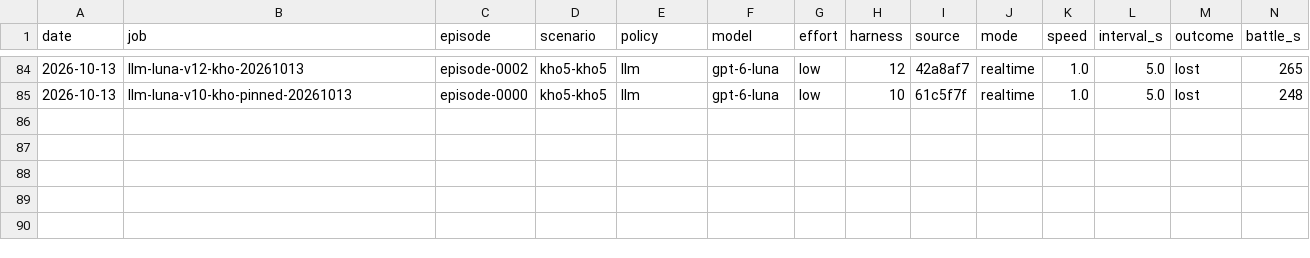
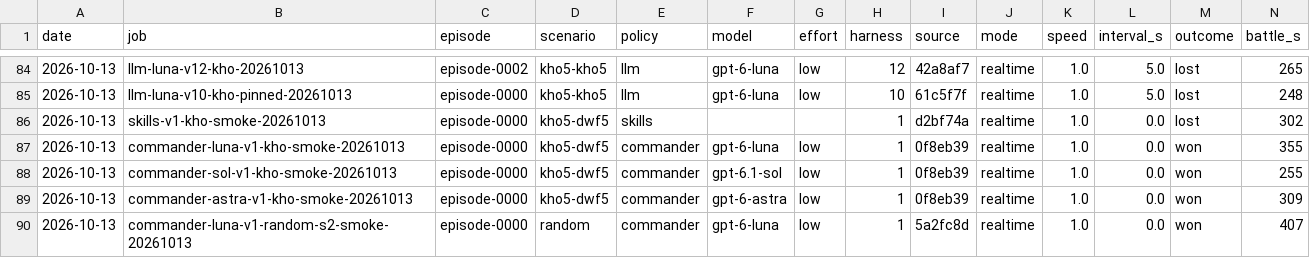
Before and after one commit to nivaldoh/slay_the_spire_ai, a CSV file: docs/twwarhammer3/results.csv, drawn as a sheet; only a part is shown, gaps mark what is left out; rows hold the shown columns only; the diff names each change by its address in the sheet, - before the commit and + after, or states it on an @@ line.

```diff
--- a/docs/twwarhammer3/results.csv
+++ b/docs/twwarhammer3/results.csv
+row 86: 2026-10-13 | skills-v1-kho-smoke-20261013 | episode-0000 | kho5-dwf5 | skills |  |  | 1 | d2bf74a | realtime | 1.0 | 0.0 | lost | 302
+row 87: 2026-10-13 | commander-luna-v1-kho-smoke-20261013 | episode-0000 | kho5-dwf5 | commander | gpt-6-luna | low | 1 | 0f8eb39 | realtime | 1.0 | 0.0 | won | 355
+row 88: 2026-10-13 | commander-sol-v1-kho-smoke-20261013 | episode-0000 | kho5-dwf5 | commander | gpt-6.1-sol | low | 1 | 0f8eb39 | realtime | 1.0 | 0.0 | won | 255
+row 89: 2026-10-13 | commander-astra-v1-kho-smoke-20261013 | episode-0000 | kho5-dwf5 | commander | gpt-6-astra | low | 1 | 0f8eb39 | realtime | 1.0 | 0.0 | won | 309
+row 90: 2026-10-13 | commander-luna-v1-random-s2-smoke-20261013 | episode-0000 | random | commander | gpt-6-luna | low | 1 | 5a2fc8d | realtime | 1.0 | 0.0 | won | 407
```
Also changed, not shown: 5 other files.
